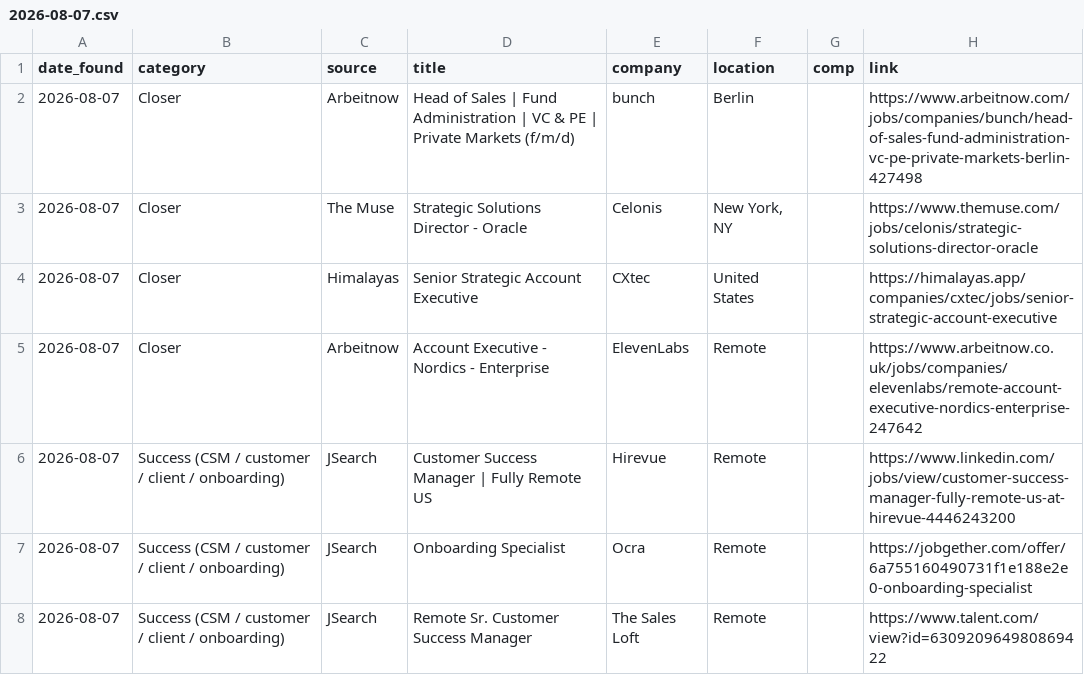
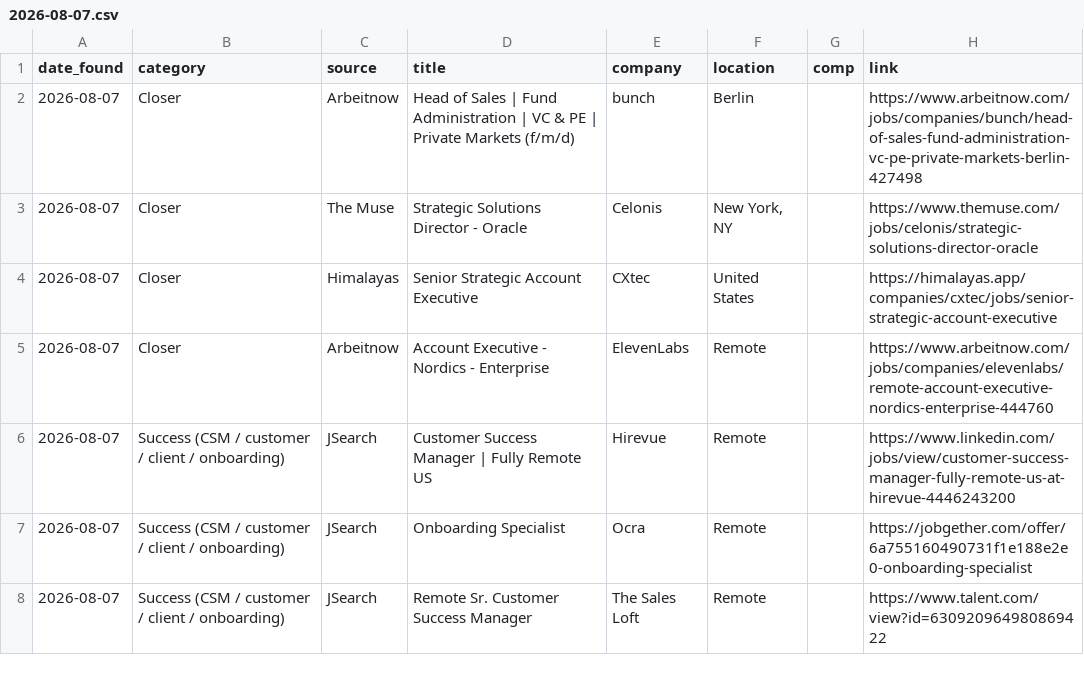
Before and after one commit to annaaimodel/better-prompt-ai-main, a CSV file: jobs/daily/2026-08-07.csv, drawn as a sheet; only a part is shown.

```diff
--- a/jobs/daily/2026-08-07.csv
+++ b/jobs/daily/2026-08-07.csv
@@ -4,3 +4,3 @@ date_found,category,source,title,company,location,comp,link
 2026-08-07,Closer,Himalayas,Senior Strategic Account Executive,CXtec,United States,,https://himalayas.app/companies/cxtec/jobs/senior-strategic-account-executive
-2026-08-07,Closer,Arbeitnow,Account Executive - Nordics - Enterprise,ElevenLabs,Remote,,https://www.arbeitnow.co.uk/jobs/companies/elevenlabs/remote-account-executive-nordics-enterprise-247642
+2026-08-07,Closer,Arbeitnow,Account Executive - Nordics - Enterprise,ElevenLabs,Remote,,https://www.arbeitnow.com/jobs/companies/elevenlabs/remote-account-executive-nordics-enterprise-444760
 2026-08-07,Success (CSM / customer / client / onboarding),JSearch,Customer Success Manager | Fully Remote US,Hirevue,Remote,,https://www.linkedin.com/jobs/view/customer-success-manager-fully-remote-us-at-hirevue-4446243200
```
Also changed, not shown: 4 other files.
